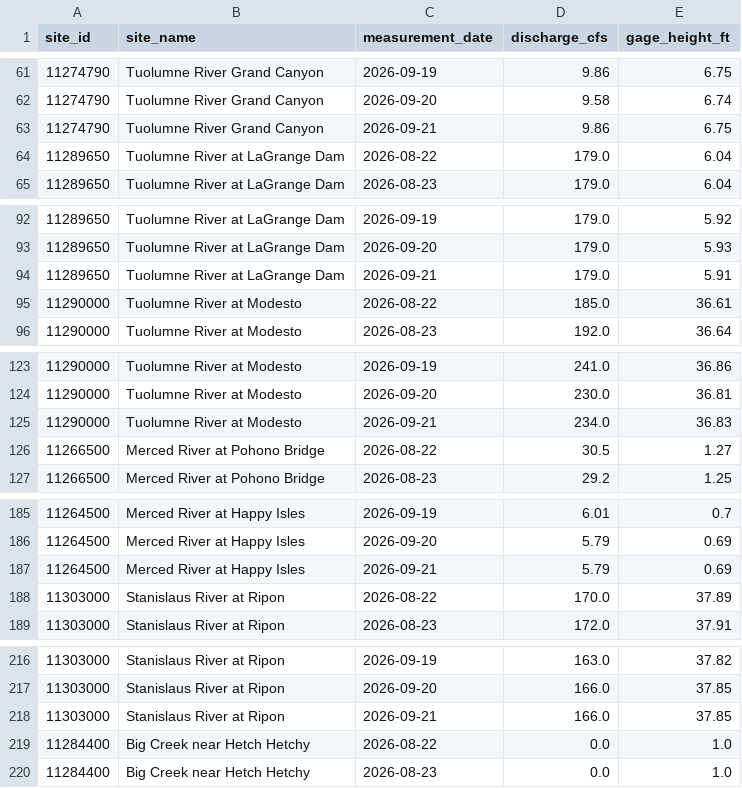
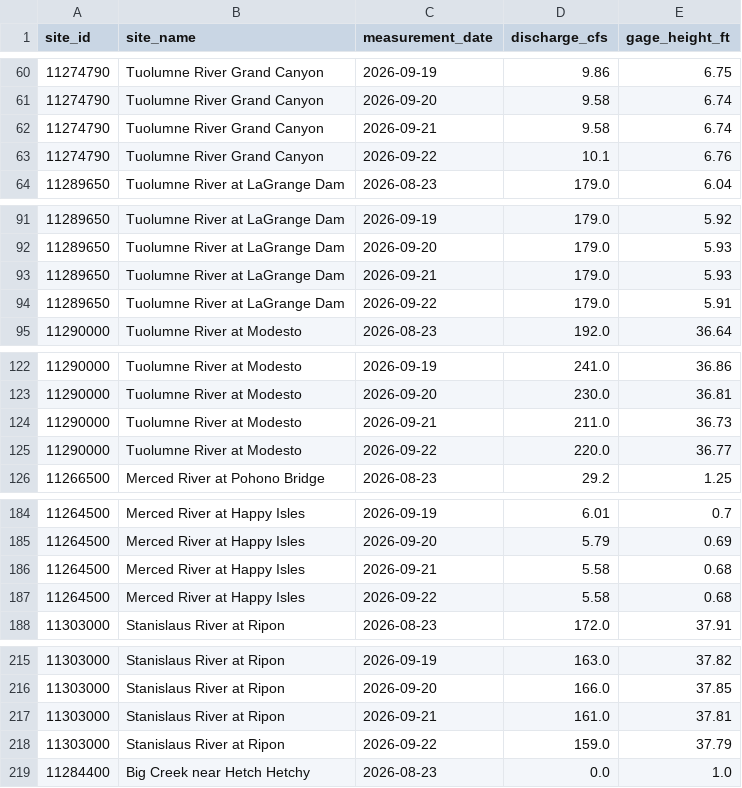
Before and after one commit to bdgroves/sierra-flow-cobol, a CSV file: streamflow.csv, drawn as a sheet; only a part is shown, gaps mark what is left out; the diff covers the shown part only.

```diff
--- a/streamflow.csv
+++ b/streamflow.csv
@@ -62,4 +61,4 @@ site_id,site_name,measurement_date,discharge_cfs,gage_height_ft
 11274790,Tuolumne River Grand Canyon,2026-09-20,9.58,6.74
-11274790,Tuolumne River Grand Canyon,2026-09-21,9.86,6.75
-11289650,Tuolumne River at LaGrange Dam,2026-08-22,179.0,6.04
+11274790,Tuolumne River Grand Canyon,2026-09-21,9.58,6.74
+11274790,Tuolumne River Grand Canyon,2026-09-22,10.1,6.76
 11289650,Tuolumne River at LaGrange Dam,2026-08-23,179.0,6.04
@@ -93,4 +92,4 @@ site_id,site_name,measurement_date,discharge_cfs,gage_height_ft
 11289650,Tuolumne River at LaGrange Dam,2026-09-20,179.0,5.93
-11289650,Tuolumne River at LaGrange Dam,2026-09-21,179.0,5.91
-11290000,Tuolumne River at Modesto,2026-08-22,185.0,36.61
+11289650,Tuolumne River at LaGrange Dam,2026-09-21,179.0,5.93
+11289650,Tuolumne River at LaGrange Dam,2026-09-22,179.0,5.91
 11290000,Tuolumne River at Modesto,2026-08-23,192.0,36.64
@@ -124,4 +123,4 @@ site_id,site_name,measurement_date,discharge_cfs,gage_height_ft
 11290000,Tuolumne River at Modesto,2026-09-20,230.0,36.81
-11290000,Tuolumne River at Modesto,2026-09-21,234.0,36.83
-11266500,Merced River at Pohono Bridge,2026-08-22,30.5,1.27
+11290000,Tuolumne River at Modesto,2026-09-21,211.0,36.73
+11290000,Tuolumne River at Modesto,2026-09-22,220.0,36.77
 11266500,Merced River at Pohono Bridge,2026-08-23,29.2,1.25
@@ -186,4 +185,4 @@ site_id,site_name,measurement_date,discharge_cfs,gage_height_ft
 11264500,Merced River at Happy Isles,2026-09-20,5.79,0.69
-11264500,Merced River at Happy Isles,2026-09-21,5.79,0.69
-11303000,Stanislaus River at Ripon,2026-08-22,170.0,37.89
+11264500,Merced River at Happy Isles,2026-09-21,5.58,0.68
+11264500,Merced River at Happy Isles,2026-09-22,5.58,0.68
 11303000,Stanislaus River at Ripon,2026-08-23,172.0,37.91
@@ -217,4 +216,4 @@ site_id,site_name,measurement_date,discharge_cfs,gage_height_ft
 11303000,Stanislaus River at Ripon,2026-09-20,166.0,37.85
-11303000,Stanislaus River at Ripon,2026-09-21,166.0,37.85
-11284400,Big Creek near Hetch Hetchy,2026-08-22,0.0,1.0
+11303000,Stanislaus River at Ripon,2026-09-21,161.0,37.81
+11303000,Stanislaus River at Ripon,2026-09-22,159.0,37.79
 11284400,Big Creek near Hetch Hetchy,2026-08-23,0.0,1.0
```
Also changed, not shown: 3 added rows, 3 removed rows and 1 edited cell elsewhere in this file, 1 other file.
